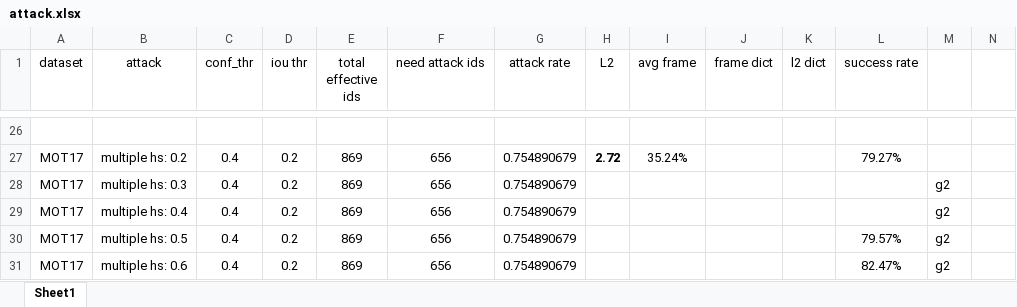
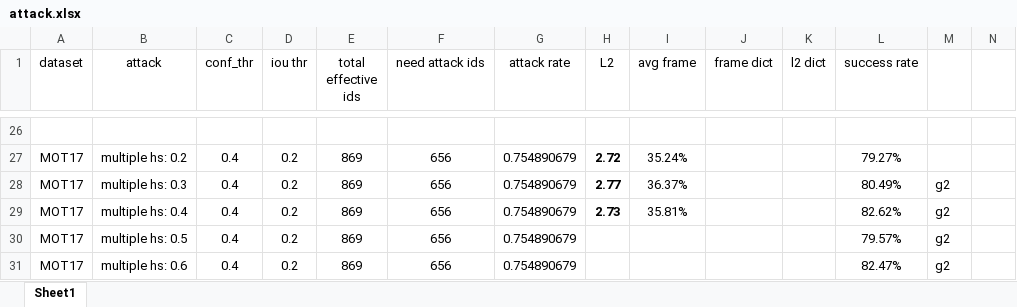
Before and after one commit to DerryHub/FairMOT-attack, an Excel workbook: paper/attack.xlsx, sheet Sheet1, drawn as a sheet; only a part is shown, gaps mark what is left out; values as stored, in another font and other column widths than the file's, no borders; the diff covers the shown part only; the diff names each change by its address in the sheet, - before the commit and + after, or states it on an @@ line.

Commit message:
2021.11.07

```diff
--- a/paper/attack.xlsx (sheet Sheet1)
+++ b/paper/attack.xlsx (sheet Sheet1)
-H28 (L2): (empty)
+H28 (L2): 2.77
-I28 (avg frame): (empty)
+I28 (avg frame): 36.37%
-L28 (success rate): (empty)
+L28 (success rate): 80.49%
-H29 (L2): (empty)
+H29 (L2): 2.73
-I29 (avg frame): (empty)
+I29 (avg frame): 35.81%
-L29 (success rate): (empty)
+L29 (success rate): 82.62%
```
Also changed, not shown: 1 added row, 1 removed row and 38 edited cells elsewhere in this sheet.
